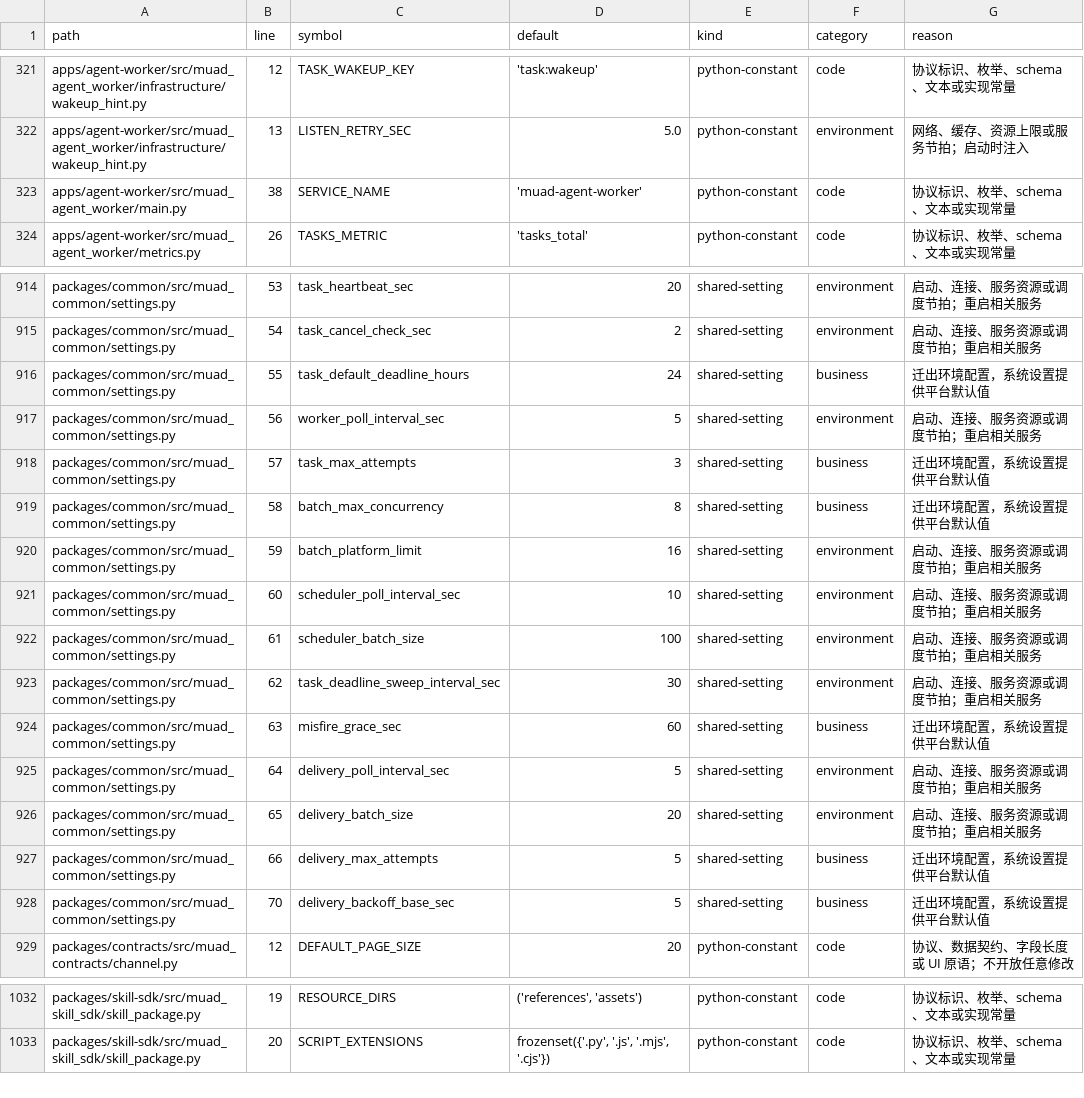
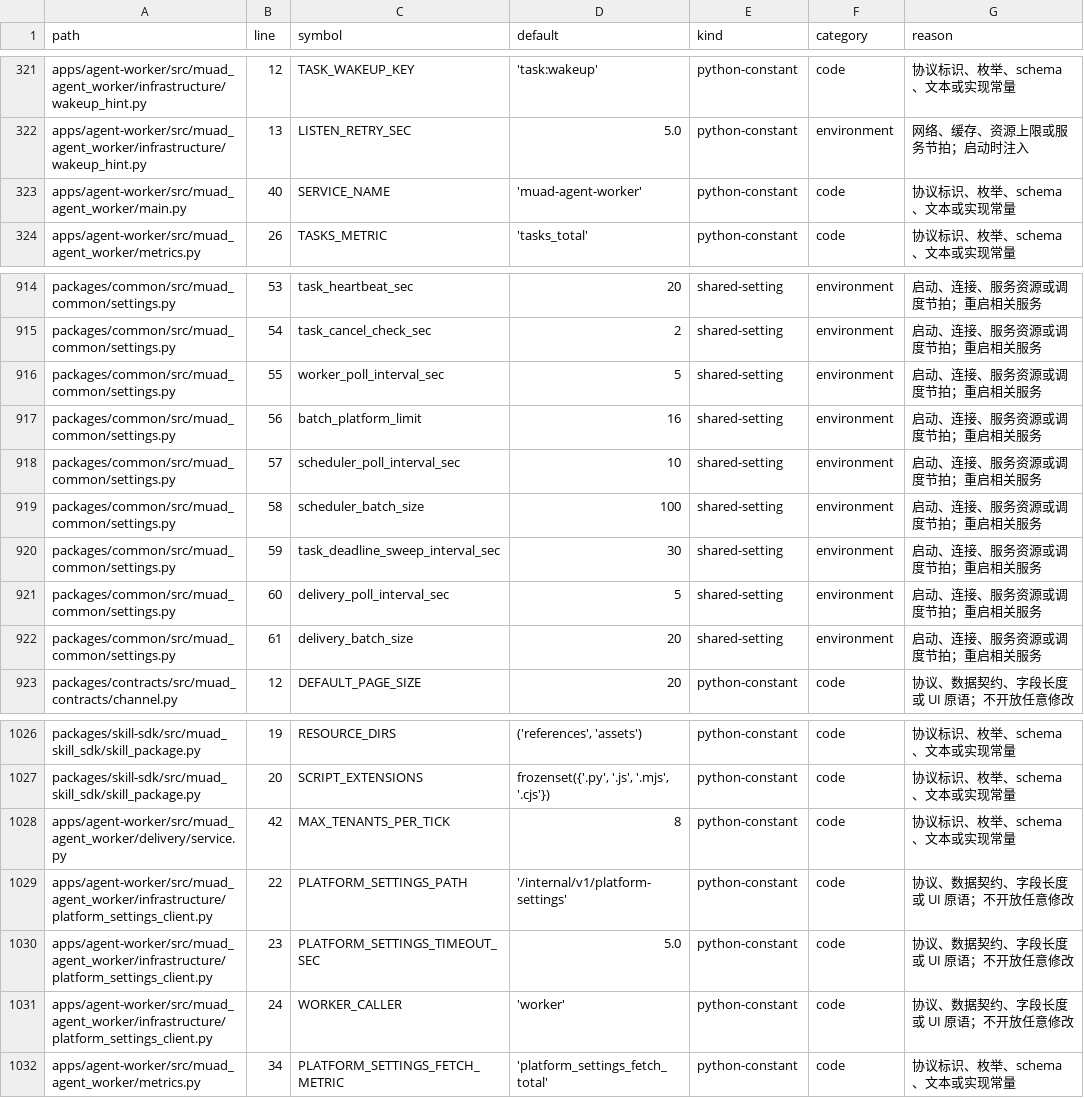
Before and after one commit to Michaelxwb/fluxion-harness, a CSV file: docs/configuration-inventory.csv, drawn as a sheet; only a part is shown, gaps mark what is left out; the diff covers the shown part only.

```diff
--- a/docs/configuration-inventory.csv
+++ b/docs/configuration-inventory.csv
@@ -322,3 +322,3 @@ apps/agent-worker/src/muad_agent_worker/infrastructure/wakeup_hint.py,12,TASK_WA
 apps/agent-worker/src/muad_agent_worker/infrastructure/wakeup_hint.py,13,LISTEN_RETRY_SEC,5.0,python-constant,environment,网络、缓存、资源上限或服务节拍；启动时注入
-apps/agent-worker/src/muad_agent_worker/main.py,38,SERVICE_NAME,'muad-agent-worker',python-constant,code,协议标识、枚举、schema、文本或实现常量
+apps/agent-worker/src/muad_agent_worker/main.py,40,SERVICE_NAME,'muad-agent-worker',python-constant,code,协议标识、枚举、schema、文本或实现常量
 apps/agent-worker/src/muad_agent_worker/metrics.py,26,TASKS_METRIC,'tasks_total',python-constant,code,协议标识、枚举、schema、文本或实现常量
@@ -915,15 +915,9 @@ packages/common/src/muad_common/settings.py,53,task_heartbeat_sec,20,shared-sett
 packages/common/src/muad_common/settings.py,54,task_cancel_check_sec,2,shared-setting,environment,启动、连接、服务资源或调度节拍；重启相关服务
-packages/common/src/muad_common/settings.py,55,task_default_deadline_hours,24,shared-setting,business,迁出环境配置，系统设置提供平台默认值
-packages/common/src/muad_common/settings.py,56,worker_poll_interval_sec,5,shared-setting,environment,启动、连接、服务资源或调度节拍；重启相关服务
-packages/common/src/muad_common/settings.py,57,task_max_attempts,3,shared-setting,business,迁出环境配置，系统设置提供平台默认值
-packages/common/src/muad_common/settings.py,58,batch_max_concurrency,8,shared-setting,business,迁出环境配置，系统设置提供平台默认值
-packages/common/src/muad_common/settings.py,59,batch_platform_limit,16,shared-setting,environment,启动、连接、服务资源或调度节拍；重启相关服务
-packages/common/src/muad_common/settings.py,60,scheduler_poll_interval_sec,10,shared-setting,environment,启动、连接、服务资源或调度节拍；重启相关服务
-packages/common/src/muad_common/settings.py,61,scheduler_batch_size,100,shared-setting,environment,启动、连接、服务资源或调度节拍；重启相关服务
-packages/common/src/muad_common/settings.py,62,task_deadline_sweep_interval_sec,30,shared-setting,environment,启动、连接、服务资源或调度节拍；重启相关服务
-packages/common/src/muad_common/settings.py,63,misfire_grace_sec,60,shared-setting,business,迁出环境配置，系统设置提供平台默认值
-packages/common/src/muad_common/settings.py,64,delivery_poll_interval_sec,5,shared-setting,environment,启动、连接、服务资源或调度节拍；重启相关服务
-packages/common/src/muad_common/settings.py,65,delivery_batch_size,20,shared-setting,environment,启动、连接、服务资源或调度节拍；重启相关服务
-packages/common/src/muad_common/settings.py,66,delivery_max_attempts,5,shared-setting,business,迁出环境配置，系统设置提供平台默认值
-packages/common/src/muad_common/settings.py,70,delivery_backoff_base_sec,5,shared-setting,business,迁出环境配置，系统设置提供平台默认值
+packages/common/src/muad_common/settings.py,55,worker_poll_interval_sec,5,shared-setting,environment,启动、连接、服务资源或调度节拍；重启相关服务
+packages/common/src/muad_common/settings.py,56,batch_platform_limit,16,shared-setting,environment,启动、连接、服务资源或调度节拍；重启相关服务
+packages/common/src/muad_common/settings.py,57,scheduler_poll_interval_sec,10,shared-setting,environment,启动、连接、服务资源或调度节拍；重启相关服务
+packages/common/src/muad_common/settings.py,58,scheduler_batch_size,100,shared-setting,environment,启动、连接、服务资源或调度节拍；重启相关服务
+packages/common/src/muad_common/settings.py,59,task_deadline_sweep_interval_sec,30,shared-setting,environment,启动、连接、服务资源或调度节拍；重启相关服务
+packages/common/src/muad_common/settings.py,60,delivery_poll_interval_sec,5,shared-setting,environment,启动、连接、服务资源或调度节拍；重启相关服务
+packages/common/src/muad_common/settings.py,61,delivery_batch_size,20,shared-setting,environment,启动、连接、服务资源或调度节拍；重启相关服务
 packages/contracts/src/muad_contracts/channel.py,12,DEFAULT_PAGE_SIZE,20,python-constant,code,协议、数据契约、字段长度或 UI 原语；不开放任意修改
@@ -1033 +1027,6 @@ packages/skill-sdk/src/muad_skill_sdk/skill_package.py,19,RESOURCE_DIRS,"('refer
 packages/skill-sdk/src/muad_skill_sdk/skill_package.py,20,SCRIPT_EXTENSIONS,"frozenset({'.py', '.js', '.mjs', '.cjs'})",python-constant,code,协议标识、枚举、schema、文本或实现常量
+apps/agent-worker/src/muad_agent_worker/delivery/service.py,42,MAX_TENANTS_PER_TICK,8,python-constant,code,协议标识、枚举、schema、文本或实现常量
+apps/agent-worker/src/muad_agent_worker/infrastructure/platform_settings_client.py,22,PLATFORM_SETTINGS_PATH,'/internal/v1/platform-settings',python-constant,code,协议、数据契约、字段长度或 UI 原语；不开放任意修改
+apps/agent-worker/src/muad_agent_worker/infrastructure/platform_settings_client.py,23,PLATFORM_SETTINGS_TIMEOUT_SEC,5.0,python-constant,code,协议、数据契约、字段长度或 UI 原语；不开放任意修改
+apps/agent-worker/src/muad_agent_worker/infrastructure/platform_settings_client.py,24,WORKER_CALLER,'worker',python-constant,code,协议、数据契约、字段长度或 UI 原语；不开放任意修改
+apps/agent-worker/src/muad_agent_worker/metrics.py,34,PLATFORM_SETTINGS_FETCH_METRIC,'platform_settings_fetch_total',python-constant,code,协议标识、枚举、schema、文本或实现常量
```
Also changed, not shown: 34 edited cells elsewhere in this file, 28 other files.
